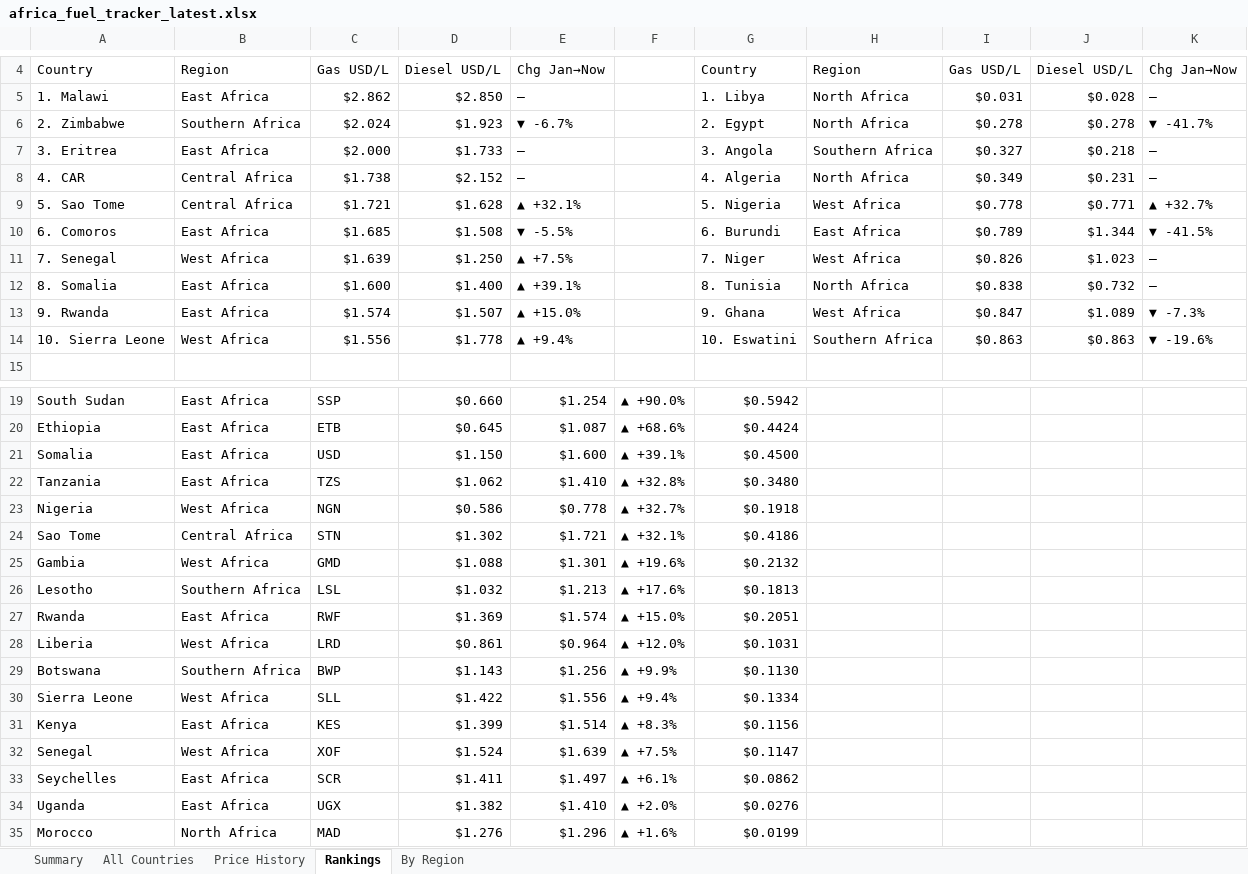
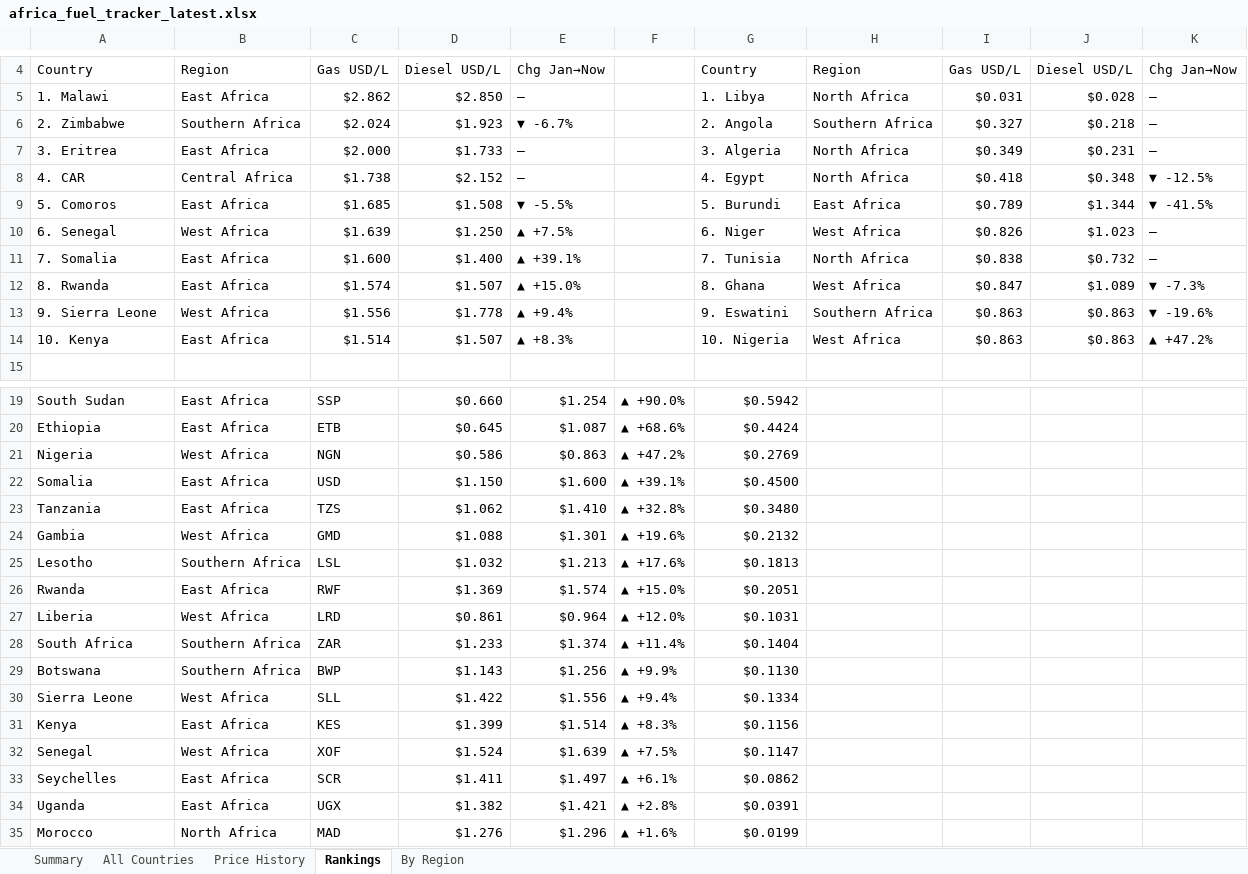
Before and after one commit to Data-Innovation-For-Africa/africa-fuel-tracker, an Excel workbook: africa_fuel_tracker_latest.xlsx, sheet Rankings, drawn as a sheet; only a part is shown, gaps mark what is left out; values as stored, in another font and other column widths than the file's, no cell formats; removed rows and columns are numbered as before the commit, all else as after; the diff covers the shown part only; the diff names each change by its address in the sheet, - before the commit and + after, or states it on an @@ line.

```diff
--- a/africa_fuel_tracker_latest.xlsx (sheet Rankings)
+++ b/africa_fuel_tracker_latest.xlsx (sheet Rankings)
-G6: 2. Egypt
+G6: 2. Angola
-H6: North Africa
+H6: Southern Africa
-I6: $0.278
+I6: $0.327
-J6: $0.278
+J6: $0.218
-K6: ▼ -41.7%
+K6: —
-G7: 3. Angola
+G7: 3. Algeria
-H7: Southern Africa
+H7: North Africa
-I7: $0.327
+I7: $0.349
-J7: $0.218
+J7: $0.231
-G8: 4. Algeria
+G8: 4. Egypt
-I8: $0.349
+I8: $0.418
-J8: $0.231
+J8: $0.348
-K8: —
+K8: ▼ -12.5%
-row 9: 5. Sao Tome | Central Africa | $1.721 | $1.628 | ▲ +32.1% |  | 5. Nigeria | West Africa | $0.778 | $0.771 | ▲ +32.7%
-A9: 6. Comoros
+A9: 5. Comoros
-G9: 6. Burundi
+G9: 5. Burundi
-A10: 7. Senegal
+A10: 6. Senegal
-G10: 7. Niger
+G10: 6. Niger
-A11: 8. Somalia
+A11: 7. Somalia
-G11: 8. Tunisia
+G11: 7. Tunisia
-A12: 9. Rwanda
+A12: 8. Rwanda
-G12: 9. Ghana
+G12: 8. Ghana
-A13: 10. Sierra Leone
+A13: 9. Sierra Leone
-G13: 10. Eswatini
+G13: 9. Eswatini
+row 14: 10. Kenya | East Africa | $1.514 | $1.507 | ▲ +8.3% |  | 10. Nigeria | West Africa | $0.863 | $0.863 | ▲ +47.2%
+row 21: Nigeria | West Africa | NGN | $0.586 | $0.863 | ▲ +47.2% | $0.2769
-row 23: Nigeria | West Africa | NGN | $0.586 | $0.778 | ▲ +32.7% | $0.1918
-row 24: Sao Tome | Central Africa | STN | $1.302 | $1.721 | ▲ +32.1% | $0.4186
+row 28: South Africa | Southern Africa | ZAR | $1.233 | $1.374 | ▲ +11.4% | $0.1404
-E34: $1.410
+E34: $1.421
-F34: ▲ +2.0%
+F34: ▲ +2.8%
-G34: $0.0276
+G34: $0.0391
```
Also changed, not shown: 1 added row and 2 removed rows elsewhere in this sheet, sheet By Region, sheet Price History, sheet All Countries, sheet Summary, cell formats, 3 other files.
